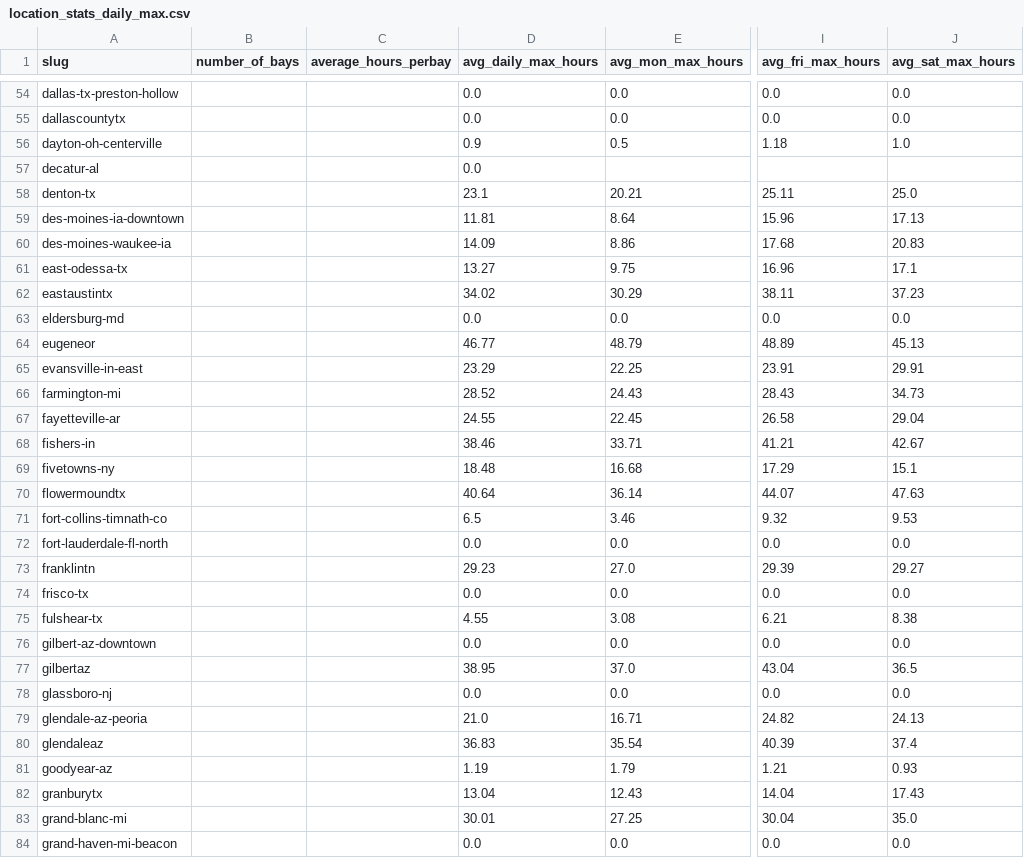
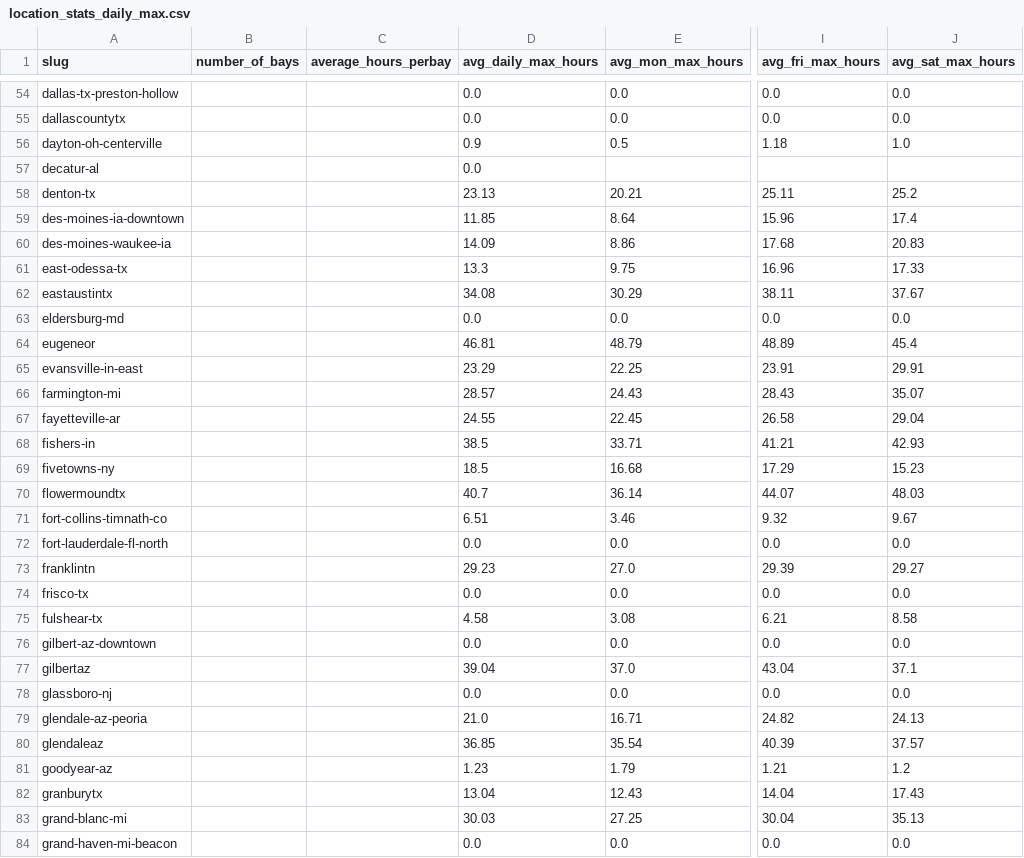
Before and after one commit to jwclark94/backninescrape, a CSV file: location_stats_daily_max.csv, drawn as a sheet; only a part is shown, gaps mark what is left out; the diff covers the shown part only; the diff names each change by its address in the sheet, - before the commit and + after, or states it on an @@ line.

```diff
--- a/location_stats_daily_max.csv
+++ b/location_stats_daily_max.csv
-D58 (avg_daily_max_hours): 23.1
+D58 (avg_daily_max_hours): 23.13
-J58 (avg_sat_max_hours): 25.0
+J58 (avg_sat_max_hours): 25.2
-D59 (avg_daily_max_hours): 11.81
+D59 (avg_daily_max_hours): 11.85
-J59 (avg_sat_max_hours): 17.13
+J59 (avg_sat_max_hours): 17.4
-D61 (avg_daily_max_hours): 13.27
+D61 (avg_daily_max_hours): 13.3
-J61 (avg_sat_max_hours): 17.1
+J61 (avg_sat_max_hours): 17.33
-D62 (avg_daily_max_hours): 34.02
+D62 (avg_daily_max_hours): 34.08
-J62 (avg_sat_max_hours): 37.23
+J62 (avg_sat_max_hours): 37.67
-D64 (avg_daily_max_hours): 46.77
+D64 (avg_daily_max_hours): 46.81
-J64 (avg_sat_max_hours): 45.13
+J64 (avg_sat_max_hours): 45.4
-D66 (avg_daily_max_hours): 28.52
+D66 (avg_daily_max_hours): 28.57
-J66 (avg_sat_max_hours): 34.73
+J66 (avg_sat_max_hours): 35.07
-D68 (avg_daily_max_hours): 38.46
+D68 (avg_daily_max_hours): 38.5
-J68 (avg_sat_max_hours): 42.67
+J68 (avg_sat_max_hours): 42.93
-D69 (avg_daily_max_hours): 18.48
+D69 (avg_daily_max_hours): 18.5
-J69 (avg_sat_max_hours): 15.1
+J69 (avg_sat_max_hours): 15.23
-D70 (avg_daily_max_hours): 40.64
+D70 (avg_daily_max_hours): 40.7
-J70 (avg_sat_max_hours): 47.63
+J70 (avg_sat_max_hours): 48.03
-D71 (avg_daily_max_hours): 6.5
+D71 (avg_daily_max_hours): 6.51
-J71 (avg_sat_max_hours): 9.53
+J71 (avg_sat_max_hours): 9.67
-D75 (avg_daily_max_hours): 4.55
+D75 (avg_daily_max_hours): 4.58
-J75 (avg_sat_max_hours): 8.38
+J75 (avg_sat_max_hours): 8.58
-D77 (avg_daily_max_hours): 38.95
+D77 (avg_daily_max_hours): 39.04
-J77 (avg_sat_max_hours): 36.5
+J77 (avg_sat_max_hours): 37.1
-D80 (avg_daily_max_hours): 36.83
+D80 (avg_daily_max_hours): 36.85
-J80 (avg_sat_max_hours): 37.4
+J80 (avg_sat_max_hours): 37.57
-D81 (avg_daily_max_hours): 1.19
+D81 (avg_daily_max_hours): 1.23
-J81 (avg_sat_max_hours): 0.93
+J81 (avg_sat_max_hours): 1.2
-D83 (avg_daily_max_hours): 30.01
+D83 (avg_daily_max_hours): 30.03
-J83 (avg_sat_max_hours): 35.0
+J83 (avg_sat_max_hours): 35.13
```
Also changed, not shown: 170 edited cells elsewhere in this file, 1 other file.
